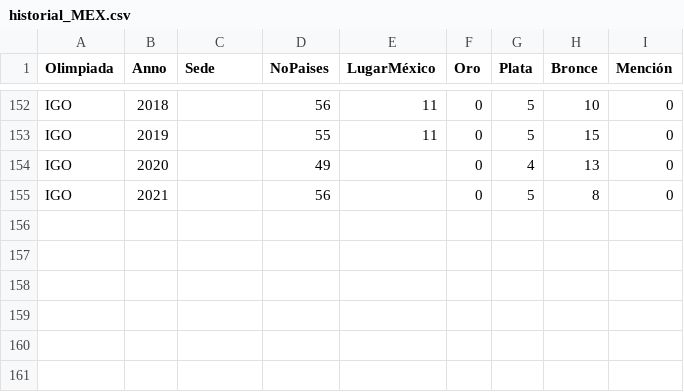
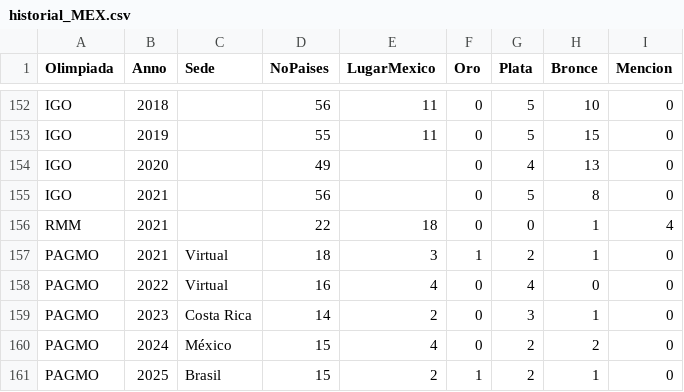
Before and after one commit to Afostyrio/Emilia, a CSV file: inputs/csv/historial_MEX.csv, drawn as a sheet; only a part is shown, gaps mark what is left out; the diff names each change by its address in the sheet, - before the commit and + after, or states it on an @@ line.

```diff
--- a/inputs/csv/historial_MEX.csv
+++ b/inputs/csv/historial_MEX.csv
-E1: LugarMéxico
+E1: LugarMexico
-I1: Mención
+I1: Mencion
+row 156: RMM | 2021 |  | 22 | 18 | 0 | 0 | 1 | 4
+row 157: PAGMO | 2021 | Virtual | 18 | 3 | 1 | 2 | 1 | 0
+row 158: PAGMO | 2022 | Virtual | 16 | 4 | 0 | 4 | 0 | 0
+row 159: PAGMO | 2023 | Costa Rica | 14 | 2 | 0 | 3 | 1 | 0
+row 160: PAGMO | 2024 | México | 15 | 4 | 0 | 2 | 2 | 0
+row 161: PAGMO | 2025 | Brasil | 15 | 2 | 1 | 2 | 1 | 0
```
Also changed, not shown: 4 other files.
